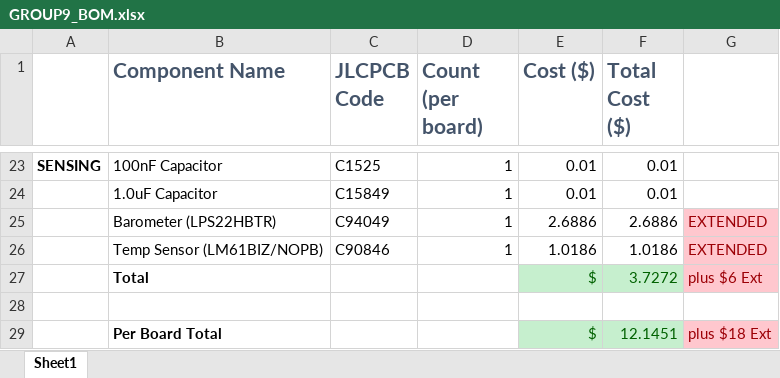
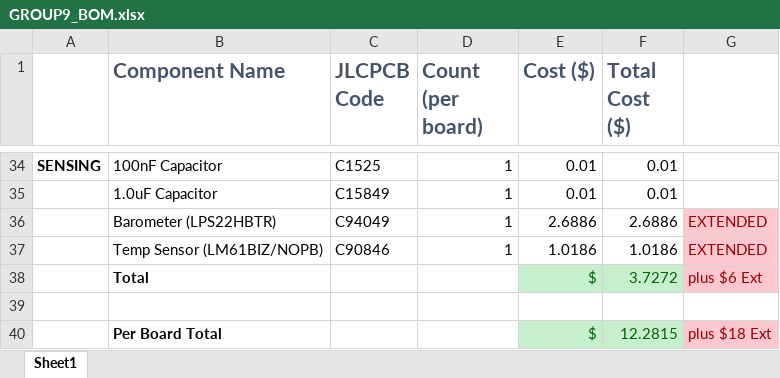
Before and after one commit to the-user-created/EEE3088F-Team-9, an Excel workbook: Other/GROUP9_BOM.xlsx, sheet Sheet1, drawn as a sheet; only a part is shown, gaps mark what is left out; values as stored, in another font and other column widths than the file's, no borders; addresses are those after the commit; the diff covers the shown part only; the diff names each change by its address in the sheet, - before the commit and + after, or states it on an @@ line.

```diff
--- a/Other/GROUP9_BOM.xlsx (sheet Sheet1)
+++ b/Other/GROUP9_BOM.xlsx (sheet Sheet1)
-F40 (Total Cost ($)): 12.1451
+F40 (Total Cost ($)): 12.2815
```
Also changed, not shown: 12 added rows, 1 removed row and 9 edited cells elsewhere in this sheet, formulas that keep their value, 9 other files.
